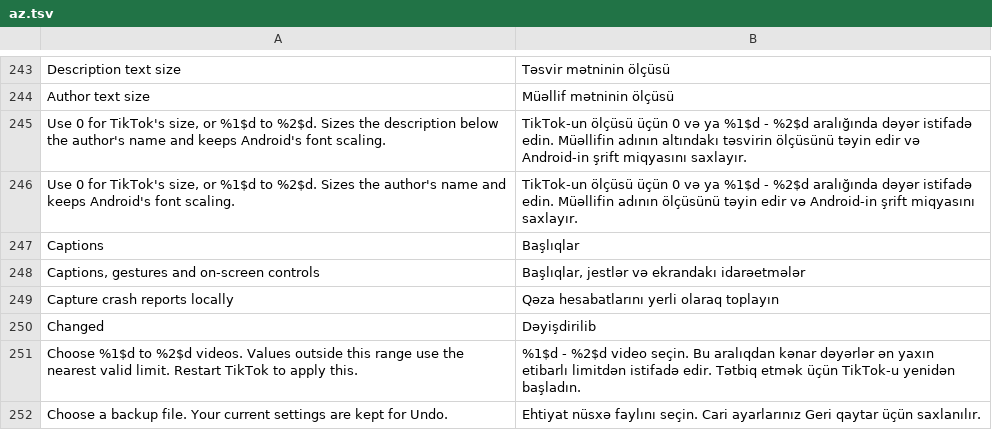
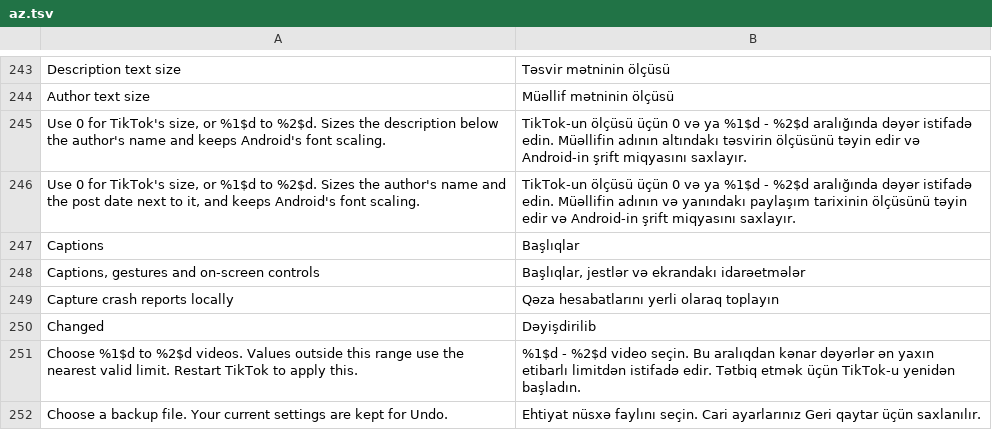
Before and after one commit to SA-SUJON/HushFeed, a TSV file: extensions/tiktok/src/main/l10n/az.tsv, drawn as a sheet; only a part is shown, gaps mark what is left out.

```diff
--- a/extensions/tiktok/src/main/l10n/az.tsv
+++ b/extensions/tiktok/src/main/l10n/az.tsv
@@ -245,3 +245,3 @@ Author text size	Müəllif mətninin ölçüsü
 Use 0 for TikTok's size, or %1$d to %2$d. Sizes the description below the author's name and keeps Android's font scaling.	TikTok-un ölçüsü üçün 0 və ya %1$d - %2$d aralığında dəyər istifadə edin. Müəllifin adının altındakı təsvirin ölçüsünü təyin edir və Android-in şrift miqyasını saxlayır.
-Use 0 for TikTok's size, or %1$d to %2$d. Sizes the author's name and keeps Android's font scaling.	TikTok-un ölçüsü üçün 0 və ya %1$d - %2$d aralığında dəyər istifadə edin. Müəllifin adının ölçüsünü təyin edir və Android-in şrift miqyasını saxlayır.
+Use 0 for TikTok's size, or %1$d to %2$d. Sizes the author's name and the post date next to it, and keeps Android's font scaling.	TikTok-un ölçüsü üçün 0 və ya %1$d - %2$d aralığında dəyər istifadə edin. Müəllifin adının və yanındakı paylaşım tarixinin ölçüsünü təyin edir və Android-in şrift miqyasını saxlayır.
 Captions	Başlıqlar
```
Also changed, not shown: extensions/tiktok/src/main/l10n/es.tsv, extensions/tiktok/src/main/l10n/in.csv, 26 other files.
